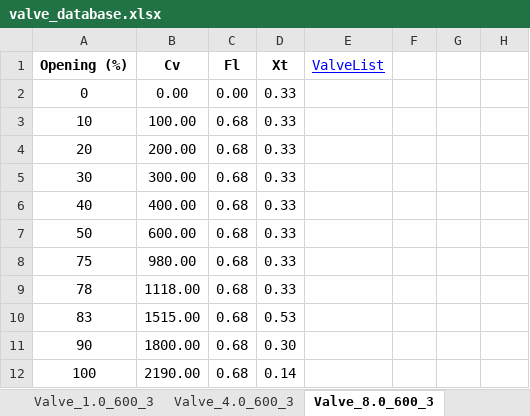
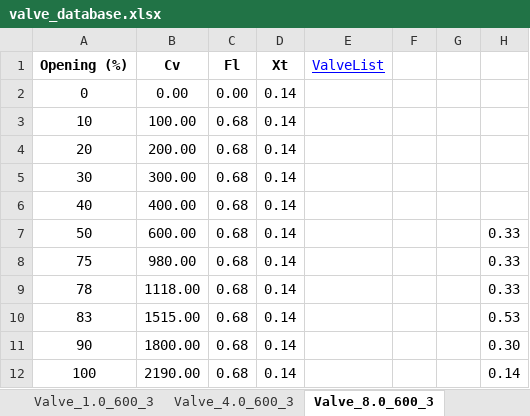
Before and after one commit to gurkan-maker/proje, an Excel workbook: valve_database.xlsx, sheet Valve_8.0_600_3, drawn as a sheet; values as stored, in another font and other column widths than the file's, no borders; the diff names each change by its address in the sheet, - before the commit and + after, or states it on an @@ line.

Commit message:
Add files via upload

```diff
--- a/valve_database.xlsx (sheet Valve_8.0_600_3)
+++ b/valve_database.xlsx (sheet Valve_8.0_600_3)
-D2:D9 (Xt): 0.33
+D2:D9 (Xt): 0.14
-H7:H9: (empty)
+H7:H9: 0.33
-D10 (Xt): 0.53
+D10 (Xt): 0.14
-H10: (empty)
+H10: 0.53
-D11 (Xt): 0.30
+D11 (Xt): 0.14
-H11: (empty)
+H11: 0.30
-H12: (empty)
+H12: 0.14
```
